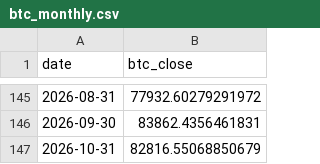
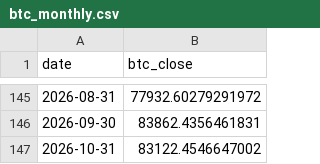
Before and after one commit to kittycapital/treasury-btc-dashboard, a CSV file: data/btc_monthly.csv, drawn as a sheet; only a part is shown, gaps mark what is left out.

```diff
--- a/data/btc_monthly.csv
+++ b/data/btc_monthly.csv
@@ -146,2 +146,2 @@ date,btc_close
 2026-09-30,83862.4356461831
-2026-10-31,82816.55068850679
+2026-10-31,83122.4546647002
```
Also changed, not shown: data/btc_daily.csv, 1 other file.
